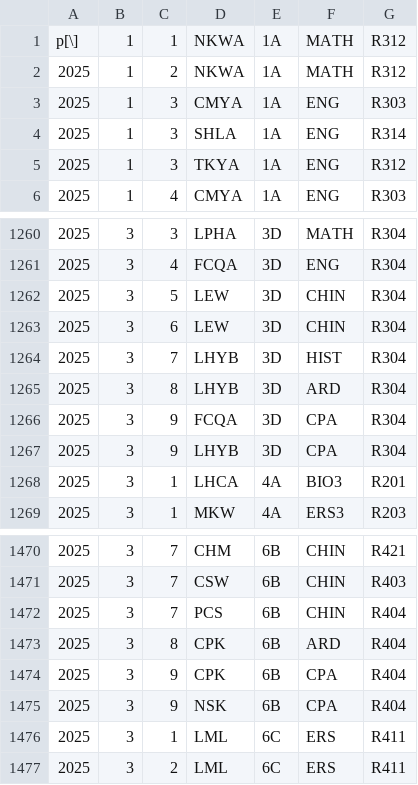
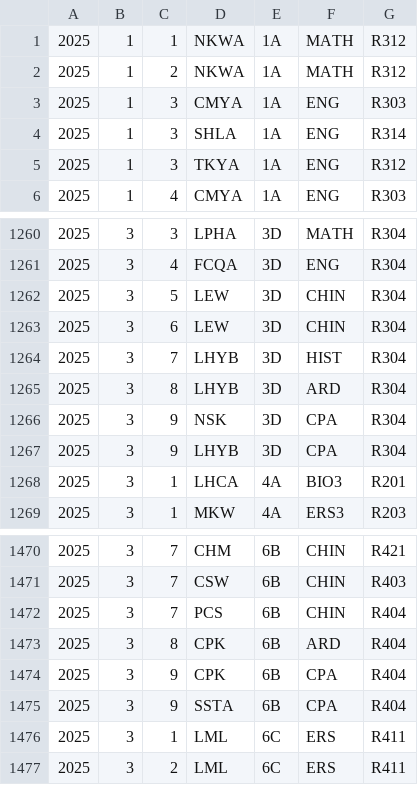
Before and after one commit to kwokcato/hnktt, a CSV file: tt.csv, drawn as a sheet; only a part is shown, gaps mark what is left out.

Commit message:
Add files via upload

```diff
--- a/tt.csv
+++ b/tt.csv
@@ -1,2 +1,2 @@
-p[\],1,1,NKWA,1A,MATH,R312
+2025,1,1,NKWA,1A,MATH,R312
 2025,1,2,NKWA,1A,MATH,R312
@@ -1265,3 +1265,3 @@ p[\],1,1,NKWA,1A,MATH,R312
 2025,3,8,LHYB,3D,ARD,R304
-2025,3,9,FCQA,3D,CPA,R304
+2025,3,9,NSK,3D,CPA,R304
 2025,3,9,LHYB,3D,CPA,R304
@@ -1474,3 +1474,3 @@ p[\],1,1,NKWA,1A,MATH,R312
 2025,3,9,CPK,6B,CPA,R404
-2025,3,9,NSK,6B,CPA,R404
+2025,3,9,SSTA,6B,CPA,R404
 2025,3,1,LML,6C,ERS,R411
```
